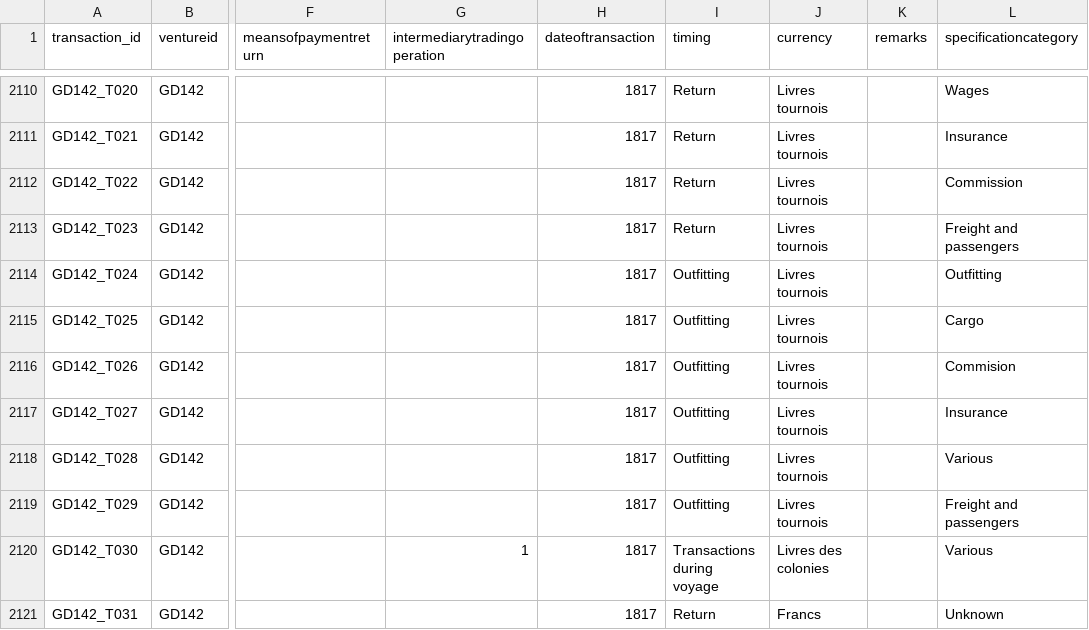
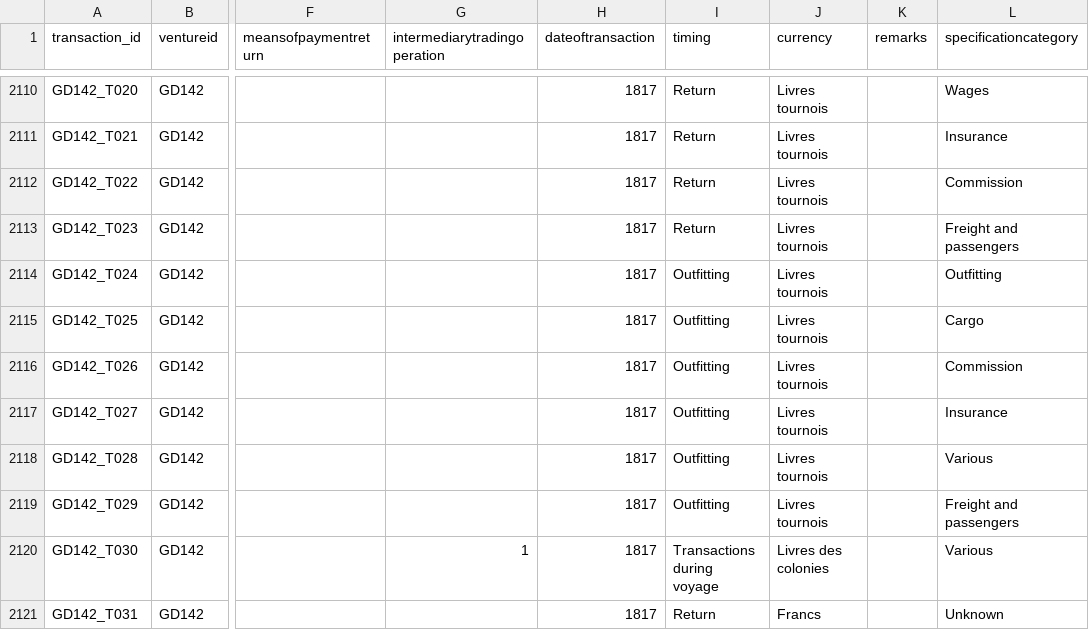
Before and after one commit to gdaudin/Replication_Benefitting_from_Brutality, a CSV file: data/transactions.csv, drawn as a sheet; only a part is shown, gaps mark what is left out; the diff names each change by its address in the sheet, - before the commit and + after, or states it on an @@ line.

Commit message:
Spelling misake on a specificationcategory
Signed-off-by: Guillaume Daudin <gdaudin@mac.com>

```diff
--- a/data/transactions.csv
+++ b/data/transactions.csv
-L2116 (specificationcategory): Commision
+L2116 (specificationcategory): Commission
```
